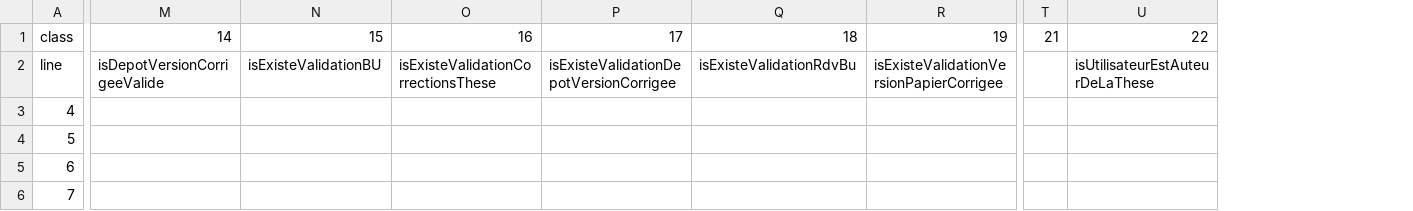
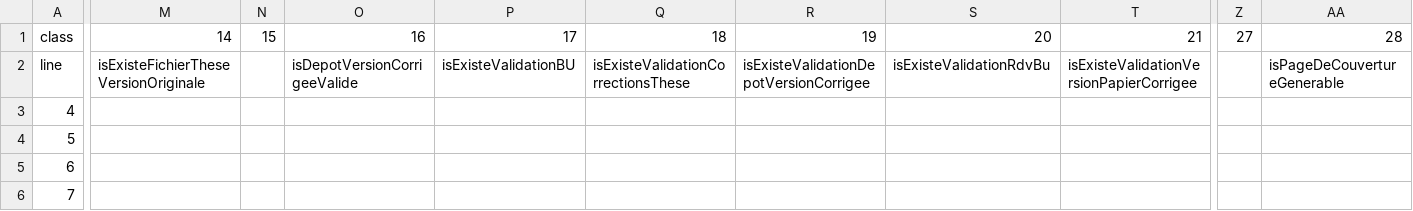
Before and after one commit to EsupPortail/esup-sygal, a CSV file: module/Depot/data/TheseEntityAssertion.csv, drawn as a sheet; only a part is shown, gaps mark what is left out; removed rows and columns are numbered as before the commit, all else as after; the diff covers the shown part only; the diff names each change by its address in the sheet, - before the commit and + after, or states it on an @@ line.

Commit message:
[FIX] Formulaire RDV BU : impossible d'enregistrer si les attestations manquent (une case à cocher disabled le signale) ; corrige le bug des attestations manquantes bloquant le dépôt de la version corrigée. Correction d'un bug dans la notification 'RDV BU validé'.

```diff
--- a/module/Depot/data/TheseEntityAssertion.csv
+++ b/module/Depot/data/TheseEntityAssertion.csv
+column M, rows 1-2: 14 | isExisteFichierTheseVersionOriginale
+column N, row 1: 15
-column T, row 1: 21
-column U, rows 1-2: 22 | isUtilisateurEstAuteurDeLaThese
+column Z, row 1: 27
+column AA, rows 1-2: 28 | isPageDeCouvertureGenerable
-O1: 14
+O1: 16
-P1: 15
+P1: 17
-Q1: 16
+Q1: 18
-R1: 17
+R1: 19
-S1: 18
+S1: 20
-T1: 19
+T1: 21
```
Also changed, not shown: 3 added rows, 21 edited cells and row numbers in column A elsewhere in this file, 10 other files.
